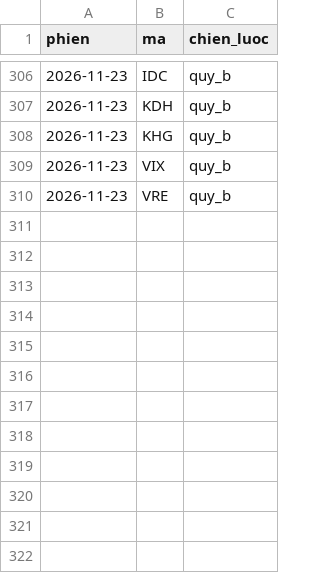
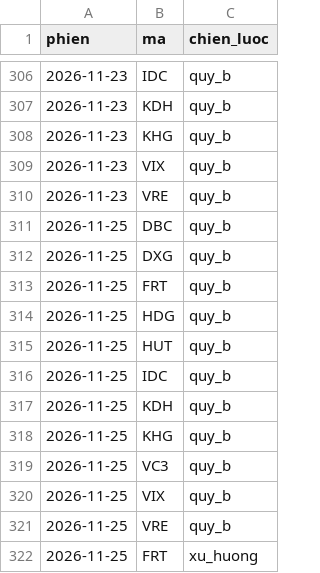
Before and after one commit to mihhle2006-beep/canh-bao-mua, a CSV file: lich_su_ma_mua_bo_loc.csv, drawn as a sheet; only a part is shown, gaps mark what is left out; the diff names each change by its address in the sheet, - before the commit and + after, or states it on an @@ line.

```diff
--- a/lich_su_ma_mua_bo_loc.csv
+++ b/lich_su_ma_mua_bo_loc.csv
+row 311: 2026-11-25 | DBC | quy_b
+row 312: 2026-11-25 | DXG | quy_b
+row 313: 2026-11-25 | FRT | quy_b
+row 314: 2026-11-25 | HDG | quy_b
+row 315: 2026-11-25 | HUT | quy_b
+row 316: 2026-11-25 | IDC | quy_b
+row 317: 2026-11-25 | KDH | quy_b
+row 318: 2026-11-25 | KHG | quy_b
+row 319: 2026-11-25 | VC3 | quy_b
+row 320: 2026-11-25 | VIX | quy_b
+row 321: 2026-11-25 | VRE | quy_b
+row 322: 2026-11-25 | FRT | xu_huong
```
Also changed, not shown: 1 other file.
